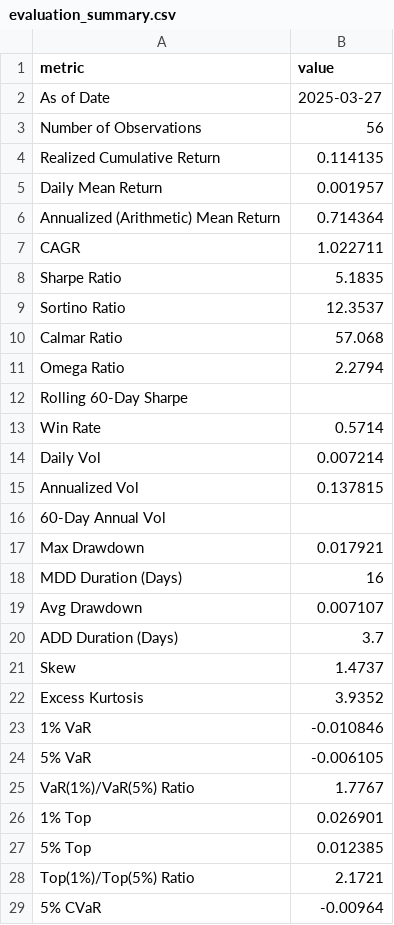
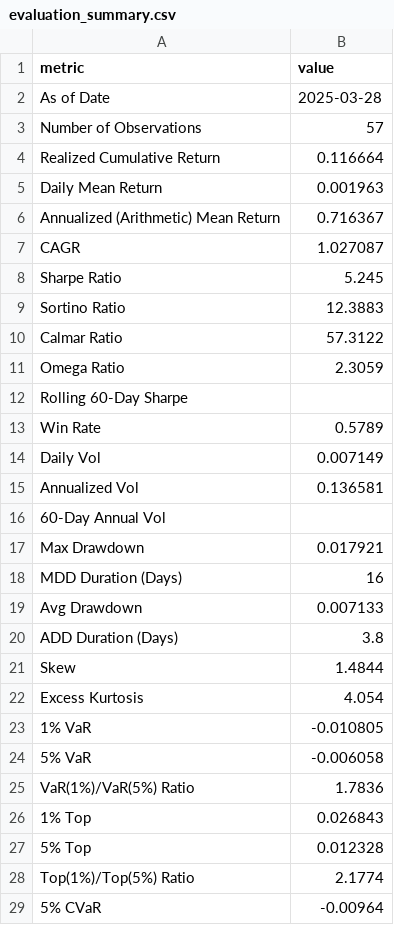
Before and after one commit to sehunkeem/quant-strat-live-performance, a CSV file: metrics/evaluation_summary.csv, drawn as a sheet; only a part is shown; the diff covers the shown part only.

```diff
--- a/metrics/evaluation_summary.csv
+++ b/metrics/evaluation_summary.csv
@@ -1,16 +1,16 @@
 metric,value
-As of Date,2025-03-27
-Number of Observations,56
-Realized Cumulative Return,0.114135
-Daily Mean Return,0.001957
-Annualized (Arithmetic) Mean Return,0.714364
-CAGR,1.022711
-Sharpe Ratio,5.1835
-Sortino Ratio,12.3537
-Calmar Ratio,57.068
-Omega Ratio,2.2794
+As of Date,2025-03-28
+Number of Observations,57
+Realized Cumulative Return,0.116664
+Daily Mean Return,0.001963
+Annualized (Arithmetic) Mean Return,0.716367
+CAGR,1.027087
+Sharpe Ratio,5.245
+Sortino Ratio,12.3883
+Calmar Ratio,57.3122
+Omega Ratio,2.3059
 Rolling 60-Day Sharpe,
-Win Rate,0.5714
-Daily Vol,0.007214
-Annualized Vol,0.137815
+Win Rate,0.5789
+Daily Vol,0.007149
+Annualized Vol,0.136581
 60-Day Annual Vol,
@@ -18,12 +18,12 @@ Max Drawdown,0.017921
 MDD Duration (Days),16
-Avg Drawdown,0.007107
-ADD Duration (Days),3.7
-Skew,1.4737
-Excess Kurtosis,3.9352
-1% VaR,-0.010846
-5% VaR,-0.006105
-VaR(1%)/VaR(5%) Ratio,1.7767
-1% Top,0.026901
-5% Top,0.012385
-Top(1%)/Top(5%) Ratio,2.1721
+Avg Drawdown,0.007133
+ADD Duration (Days),3.8
+Skew,1.4844
+Excess Kurtosis,4.054
+1% VaR,-0.010805
+5% VaR,-0.006058
+VaR(1%)/VaR(5%) Ratio,1.7836
+1% Top,0.026843
+5% Top,0.012328
+Top(1%)/Top(5%) Ratio,2.1774
 5% CVaR,-0.00964
```
Also changed, not shown: 8 edited cells elsewhere in this file, 6 other files.
